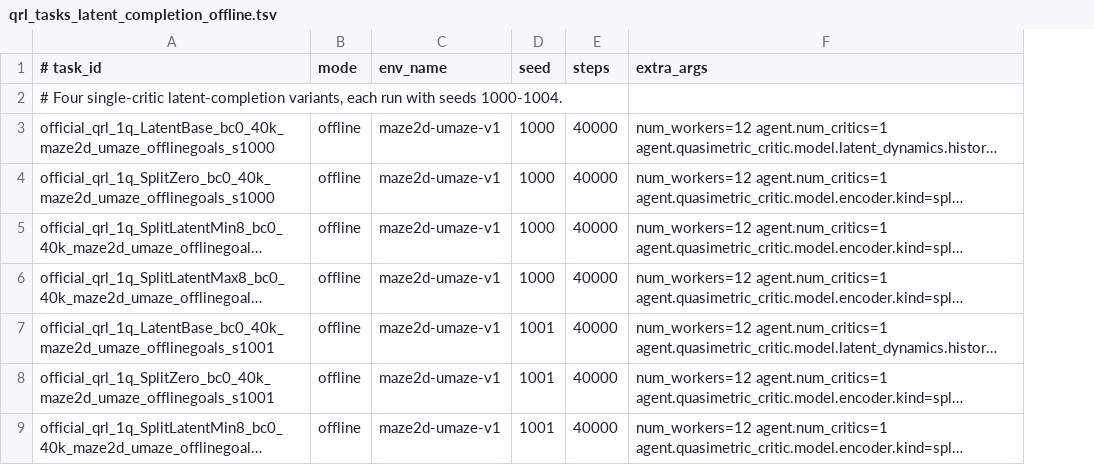
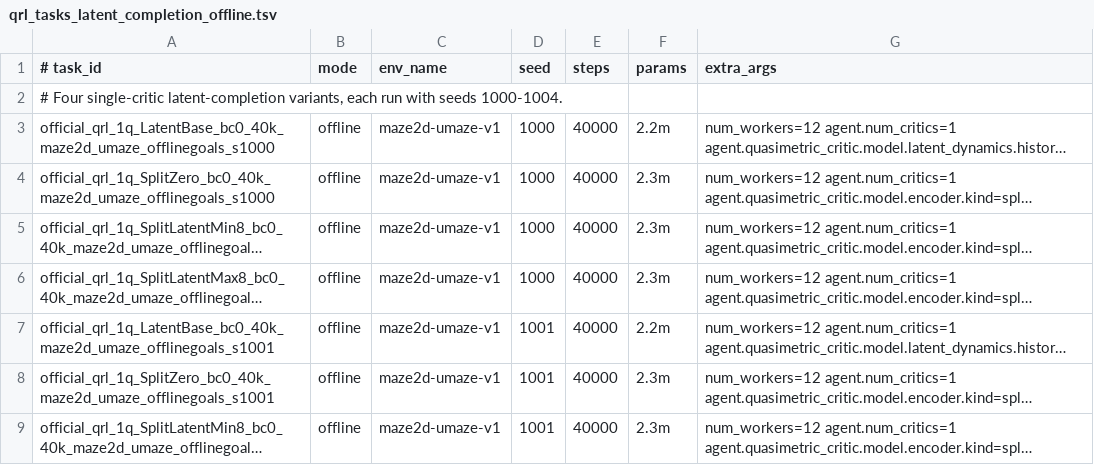
Before and after one commit to ubermenzch/quasimetric-rl, a TSV file: configs/qrl_tasks_latent_completion_offline.tsv, drawn as a sheet; only a part is shown; long unchanged cells end in …; the diff names each change by its address in the sheet, - before the commit and + after, or states it on an @@ line.

Commit message:
Add structured queue task metadata

```diff
--- a/configs/qrl_tasks_latent_completion_offline.tsv
+++ b/configs/qrl_tasks_latent_completion_offline.tsv
+column F (params), rows 3-9: 2.2m | 2.3m | 2.3m | 2.3m | 2.2m | 2.3m | 2.3m
```
Also changed, not shown: configs/qrl_tasks.tsv, configs/qrl_tasks_CDA_Tr_h4_offline.tsv, 5 other files.
